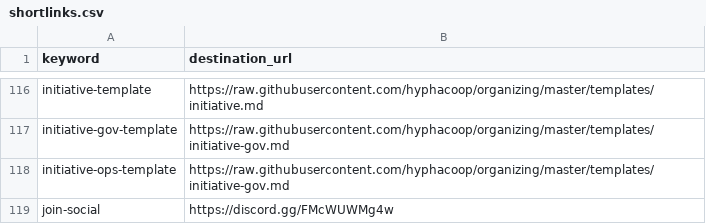
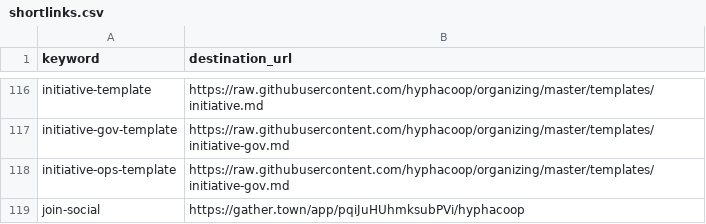
Before and after one commit to hyphacoop/configurations, a CSV file: hyphacoop/shortlinks/shortlinks.csv, drawn as a sheet; only a part is shown, gaps mark what is left out.

Commit message:
Changing /join-social to point to gathertown for this month.

```diff
--- a/hyphacoop/shortlinks/shortlinks.csv
+++ b/hyphacoop/shortlinks/shortlinks.csv
@@ -118,2 +118,2 @@ initiative-gov-template,https://raw.githubusercontent.com/hyphacoop/organizing/m
 initiative-ops-template,https://raw.githubusercontent.com/hyphacoop/organizing/master/templates/initiative-gov.md
-join-social,https://discord.gg/FMcWUWMg4w
+join-social,https://gather.town/app/pqiJuHUhmksubPVi/hyphacoop
```
